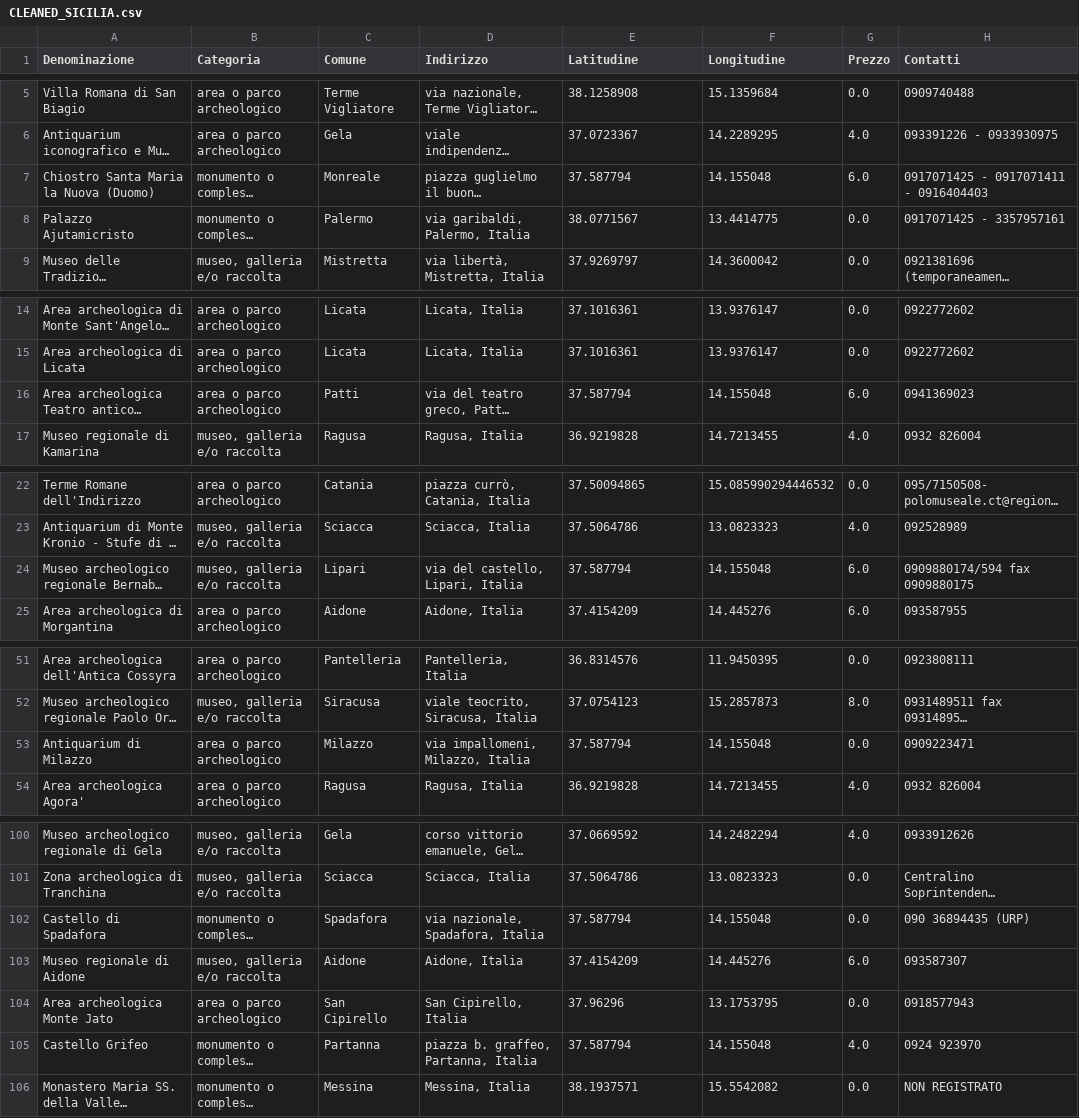
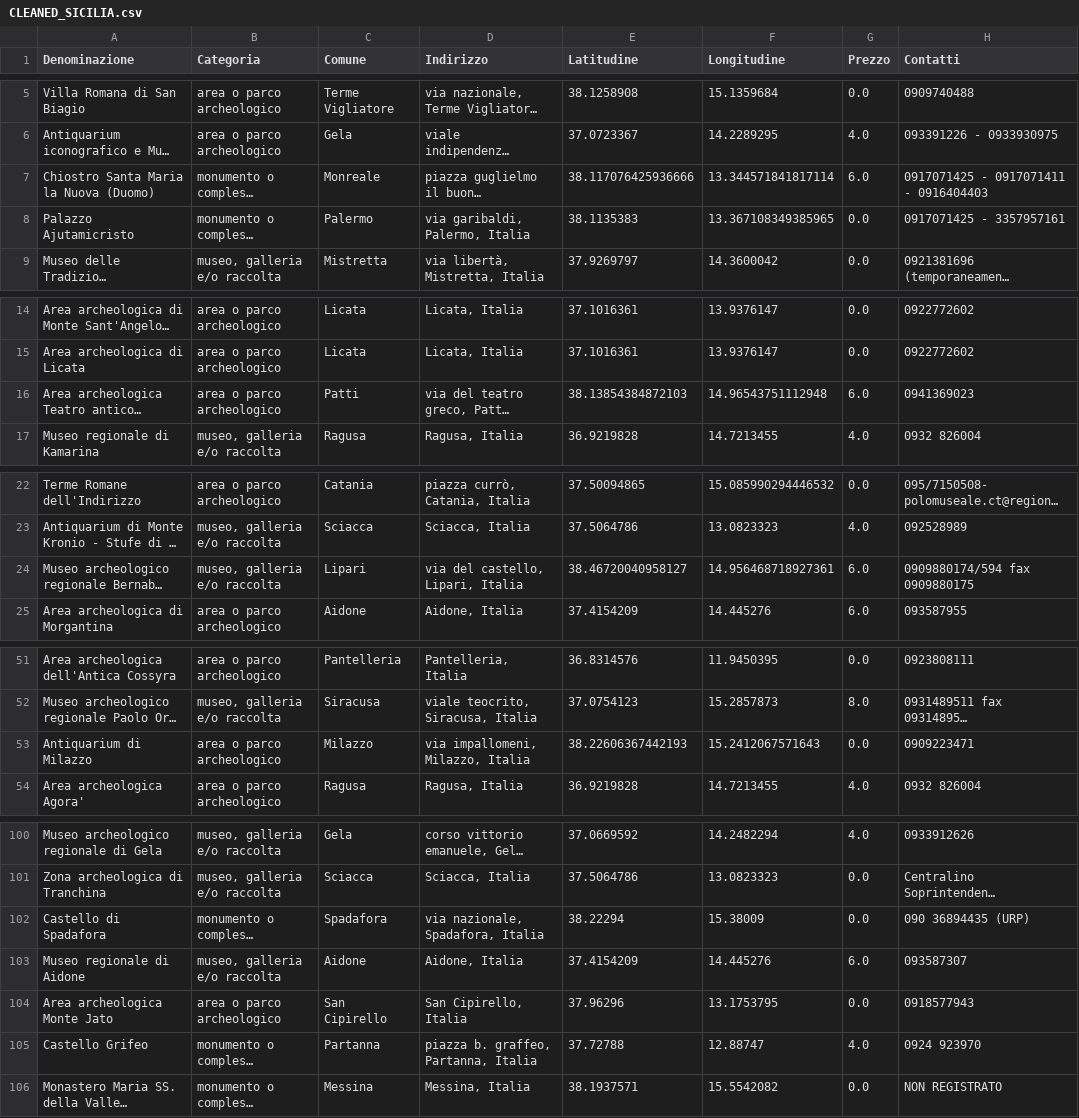
Before and after one commit to Xemnas00/Points-of-interest, a CSV file: data/CLEANED_SICILIA.csv, drawn as a sheet; only a part is shown, gaps mark what is left out; long unchanged cells end in …; the diff covers the shown part only; the diff names each change by its address in the sheet, - before the commit and + after, or states it on an @@ line.

```diff
--- a/data/CLEANED_SICILIA.csv
+++ b/data/CLEANED_SICILIA.csv
-E7 (Latitudine): 37.587794
+E7 (Latitudine): 38.117076425936666
-F7 (Longitudine): 14.155048
+F7 (Longitudine): 13.344571841817114
-E8 (Latitudine): 38.0771567
+E8 (Latitudine): 38.1135383
-F8 (Longitudine): 13.4414775
+F8 (Longitudine): 13.367108349385965
-E16 (Latitudine): 37.587794
+E16 (Latitudine): 38.13854384872103
-F16 (Longitudine): 14.155048
+F16 (Longitudine): 14.96543751112948
-E24 (Latitudine): 37.587794
+E24 (Latitudine): 38.46720040958127
-F24 (Longitudine): 14.155048
+F24 (Longitudine): 14.956468718927361
-E53 (Latitudine): 37.587794
+E53 (Latitudine): 38.22606367442193
-F53 (Longitudine): 14.155048
+F53 (Longitudine): 15.2412067571643
-E102 (Latitudine): 37.587794
+E102 (Latitudine): 38.22294
-F102 (Longitudine): 14.155048
+F102 (Longitudine): 15.38009
-E105 (Latitudine): 37.587794
+E105 (Latitudine): 37.72788
-F105 (Longitudine): 14.155048
+F105 (Longitudine): 12.88747
```
Also changed, not shown: 28 edited cells elsewhere in this file, data/POI_SARDEGNA_SICILIA.csv, data/POI_STATS.csv, 3 other files.
